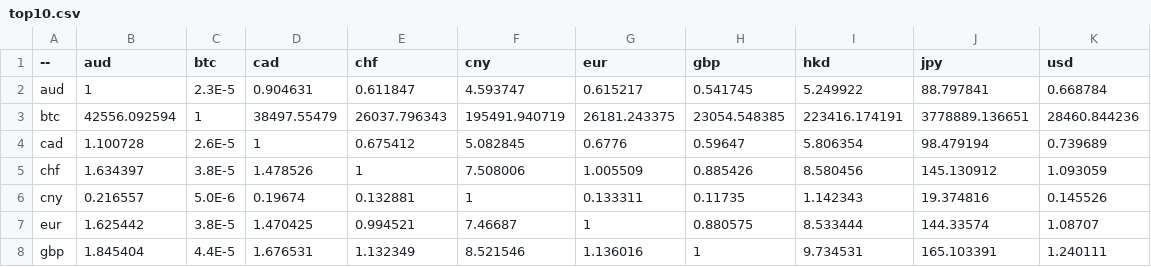
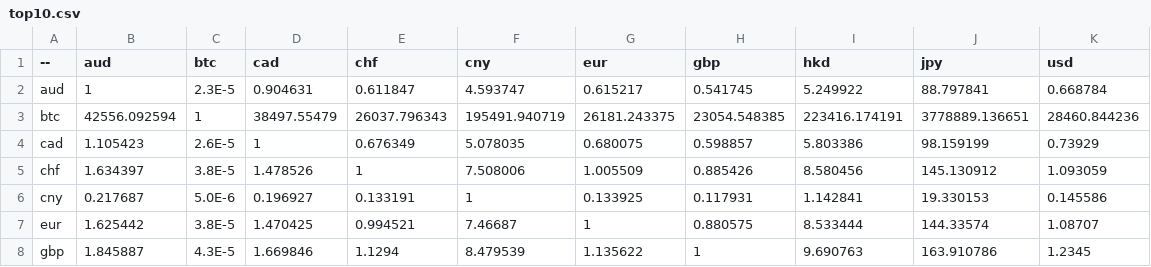
Before and after one commit to sparksets/exchange-rates, a CSV file: top10.csv, drawn as a sheet; only a part is shown; the diff covers the shown part only.

```diff
--- a/top10.csv
+++ b/top10.csv
@@ -3,6 +3,6 @@ aud,1,2.3E-5,0.904631,0.611847,4.593747,0.615217,0.541745,5.249922,88.797841,0.6
 btc,42556.092594,1,38497.55479,26037.796343,195491.940719,26181.243375,23054.548385,223416.174191,3778889.136651,28460.844236
-cad,1.100728,2.6E-5,1,0.675412,5.082845,0.6776,0.59647,5.806354,98.479194,0.739689
+cad,1.105423,2.6E-5,1,0.676349,5.078035,0.680075,0.598857,5.803386,98.159199,0.73929
 chf,1.634397,3.8E-5,1.478526,1,7.508006,1.005509,0.885426,8.580456,145.130912,1.093059
-cny,0.216557,5.0E-6,0.19674,0.132881,1,0.133311,0.11735,1.142343,19.374816,0.145526
+cny,0.217687,5.0E-6,0.196927,0.133191,1,0.133925,0.117931,1.142841,19.330153,0.145586
 eur,1.625442,3.8E-5,1.470425,0.994521,7.46687,1,0.880575,8.533444,144.33574,1.08707
-gbp,1.845404,4.4E-5,1.676531,1.132349,8.521546,1.136016,1,9.734531,165.103391,1.240111
+gbp,1.845887,4.3E-5,1.669846,1.1294,8.479539,1.135622,1,9.690763,163.910786,1.2345
```
Also changed, not shown: 17 edited cells elsewhere in this file, latest.csv, top20.csv, 3 other files.
